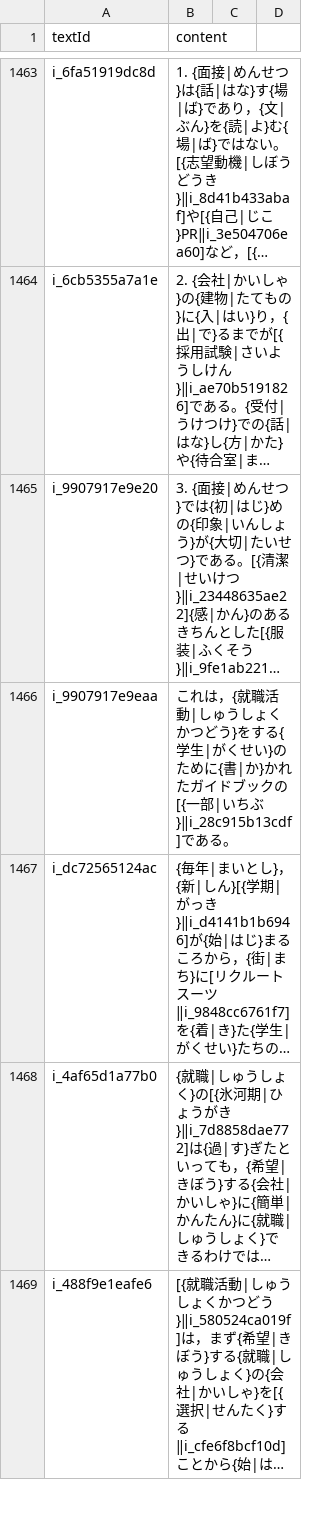
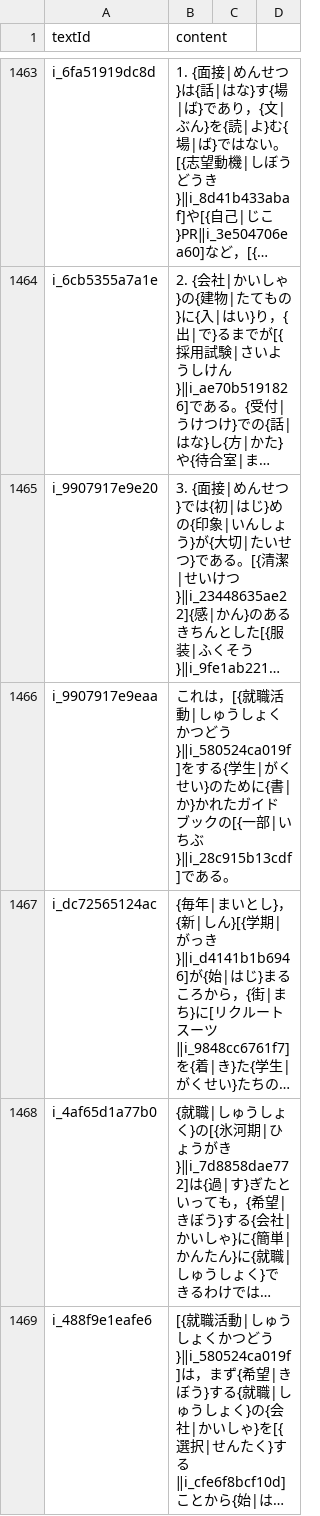
Before and after one commit to cencuansen/simple-pages, a CSV file: japanese/public/jsons/lesson-contents.csv, drawn as a sheet; only a part is shown, gaps mark what is left out; long unchanged cells end in …; the diff names each change by its address in the sheet, - before the commit and + after, or states it on an @@ line.

```diff
--- a/japanese/public/jsons/lesson-contents.csv
+++ b/japanese/public/jsons/lesson-contents.csv
-B1466 (content): これは，{就職活動|しゅうしょくかつどう}をする{…
+B1466 (content): これは，[{就職活動|しゅうしょくかつどう}‖i_580524ca019f]をする{…
```
Also changed, not shown: japanese/public/jsons/lesson-translations.csv.
